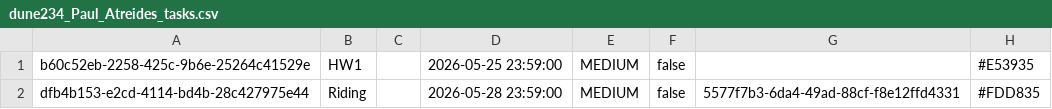
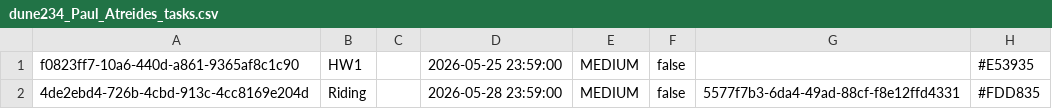
Before and after one commit to angiem25/StudentPlanner, a CSV file: planner_data/profiles/dune234_Paul_Atreides_tasks.csv, drawn as a sheet.

```diff
--- a/planner_data/profiles/dune234_Paul_Atreides_tasks.csv
+++ b/planner_data/profiles/dune234_Paul_Atreides_tasks.csv
@@ -1,2 +1,2 @@
-b60c52eb-2258-425c-9b6e-25264c41529e,HW1,,2026-05-25 23:59:00,MEDIUM,false,,#E53935
-dfb4b153-e2cd-4114-bd4b-28c427975e44,Riding,,2026-05-28 23:59:00,MEDIUM,false,5577f7b3-6da4-49ad-88cf-f8e12ffd4331,#FDD835
+f0823ff7-10a6-440d-a861-9365af8c1c90,HW1,,2026-05-25 23:59:00,MEDIUM,false,,#E53935
+4de2ebd4-726b-4cbd-913c-4cc8169e204d,Riding,,2026-05-28 23:59:00,MEDIUM,false,5577f7b3-6da4-49ad-88cf-f8e12ffd4331,#FDD835
```
Also changed, not shown: 21 other files.
